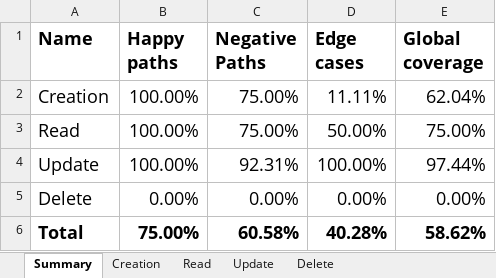
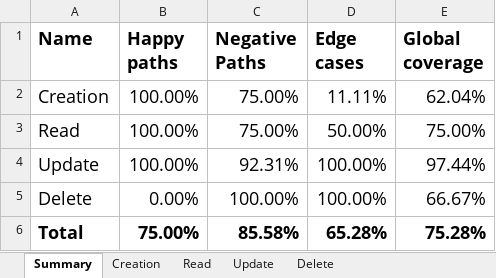
Before and after one commit to idembele70/playwright-realworld-example-app, an Excel workbook: docs/tests-inventories/0002_article-inventory.xlsx, sheet Summary, drawn as a sheet; values as stored, in another font and other column widths than the file's, no borders; the diff names each change by its address in the sheet, - before the commit and + after, or states it on an @@ line.

```diff
--- a/docs/tests-inventories/0002_article-inventory.xlsx (sheet Summary)
+++ b/docs/tests-inventories/0002_article-inventory.xlsx (sheet Summary)
-C5 (Negative Paths): 0.00%
+C5 (Negative Paths): 100.00%
-D5 (Edge cases): 0.00%
+D5 (Edge cases): 100.00%
-E5 (Global coverage): 0.00%
+E5 (Global coverage): 66.67%
-C6 (Negative Paths): 60.58%
+C6 (Negative Paths): 85.58%
-D6 (Edge cases): 40.28%
+D6 (Edge cases): 65.28%
-E6 (Global coverage): 58.62%
+E6 (Global coverage): 75.28%
```
Also changed, not shown: sheet Delete, docs/coverages.xlsx, 15 other files.
